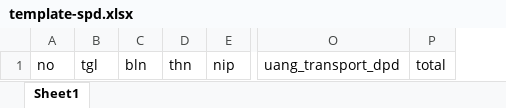
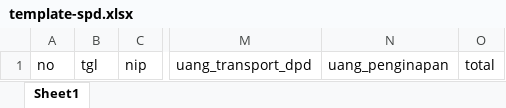
Before and after one commit to mrricky62/SIP-be, an Excel workbook: public/templates/template-spd.xlsx, sheet Sheet1, drawn as a sheet; only a part is shown, gaps mark what is left out; values as stored, in another font and other column widths than the file's, no borders; removed rows and columns are numbered as before the commit, all else as after; the diff names each change by its address in the sheet, - before the commit and + after, or states it on an @@ line.

Commit message:
import excel spd

```diff
--- a/public/templates/template-spd.xlsx (sheet Sheet1)
+++ b/public/templates/template-spd.xlsx (sheet Sheet1)
-column C, row 1: bln
-column D, row 1: thn
+column N, row 1: uang_penginapan
```
Also changed, not shown: 4 other files.
